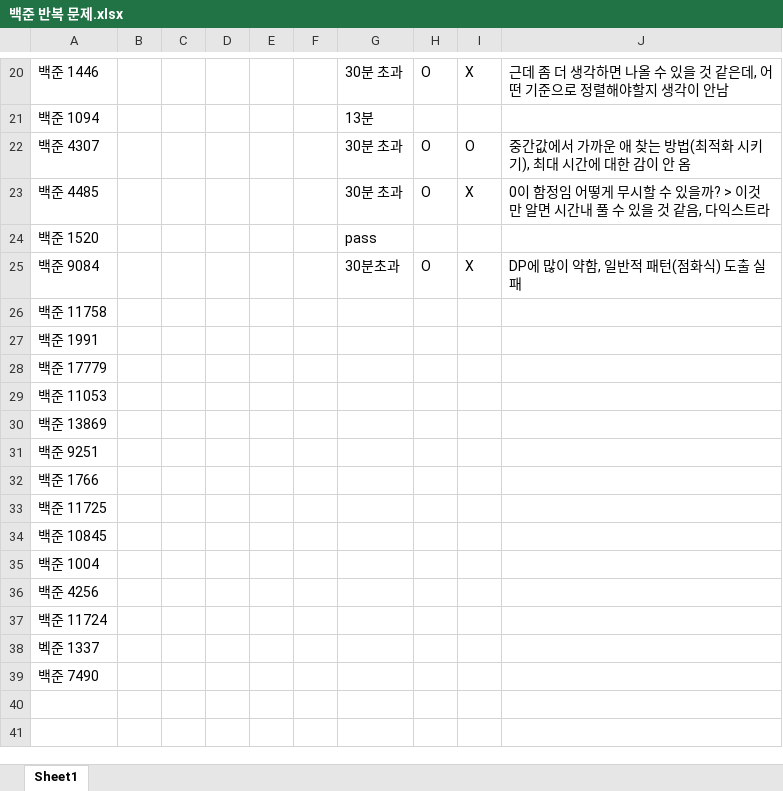
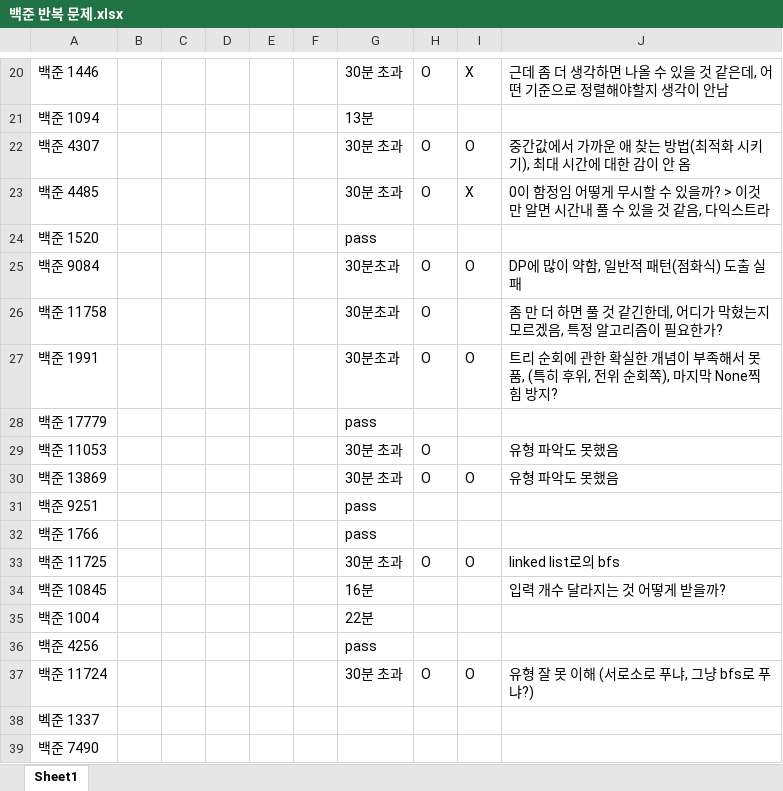
Before and after one commit to HoJ00n2/BOJ, an Excel workbook: 백준 반복 문제.xlsx, sheet Sheet1, drawn as a sheet; only a part is shown, gaps mark what is left out; values as stored, in another font and other column widths than the file's, no borders; the diff names each change by its address in the sheet, - before the commit and + after, or states it on an @@ line.

Commit message:
Update 백준 반복 문제.xlsx

```diff
--- a/백준 반복 문제.xlsx (sheet Sheet1)
+++ b/백준 반복 문제.xlsx (sheet Sheet1)
-I25: X
+I25: O
-G26:G27: (empty)
+G26:G27: 30분초과
-H26:H27: (empty)
+H26:H27: O
-J26: (empty)
+J26: 좀 만 더 하면 풀 것 같긴한데, 어디가 막혔는지 모르겠음, 특정 알고리즘이 필요한가?
-I27: (empty)
+I27: O
-J27: (empty)
+J27: 트리 순회에 관한 확실한 개념이 부족해서 못 품, (특히 후위, 전위 순회쪽), 마지막 None찍힘 방지?
-G28: (empty)
+G28: pass
-G29:G30: (empty)
+G29:G30: 30분 초과
-H29:H30: (empty)
+H29:H30: O
-J29:J30: (empty)
+J29:J30: 유형 파악도 못했음
-I30: (empty)
+I30: O
-G31:G32: (empty)
+G31:G32: pass
-G33: (empty)
+G33: 30분 초과
-H33: (empty)
+H33: O
-I33: (empty)
+I33: O
-J33: (empty)
+J33: linked list로의 bfs
-G34: (empty)
+G34: 16분
-J34: (empty)
+J34: 입력 개수 달라지는 것 어떻게 받을까?
-G35: (empty)
+G35: 22분
-G36: (empty)
+G36: pass
-G37: (empty)
+G37: 30분 초과
-H37: (empty)
+H37: O
-I37: (empty)
+I37: O
-J37: (empty)
+J37: 유형 잘 못 이해 (서로소로 푸냐, 그냥 bfs로 푸냐?)
```
